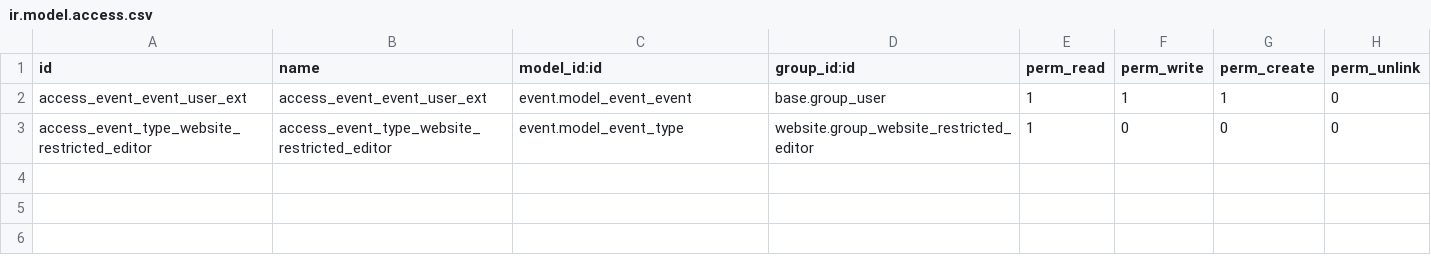
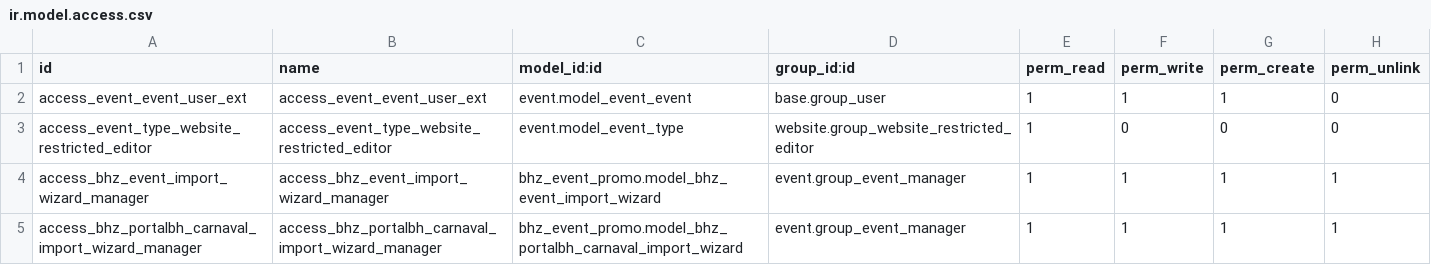
Before and after one commit to Michelc16/bhz-sistemas, a CSV file: addons/bhz_event_promo/security/ir.model.access.csv, drawn as a sheet.

```diff
--- a/addons/bhz_event_promo/security/ir.model.access.csv
+++ b/addons/bhz_event_promo/security/ir.model.access.csv
@@ -3 +3,3 @@ access_event_event_user_ext,access_event_event_user_ext,event.model_event_event,
 access_event_type_website_restricted_editor,access_event_type_website_restricted_editor,event.model_event_type,website.group_website_restricted_editor,1,0,0,0
+access_bhz_event_import_wizard_manager,access_bhz_event_import_wizard_manager,bhz_event_promo.model_bhz_event_import_wizard,event.group_event_manager,1,1,1,1
+access_bhz_portalbh_carnaval_import_wizard_manager,access_bhz_portalbh_carnaval_import_wizard_manager,bhz_event_promo.model_bhz_portalbh_carnaval_import_wizard,event.group_event_manager,1,1,1,1
```
Also changed, not shown: 4 other files.
